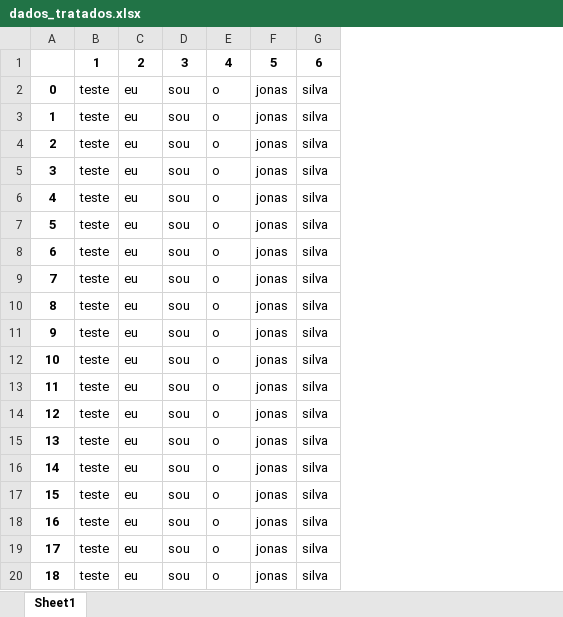
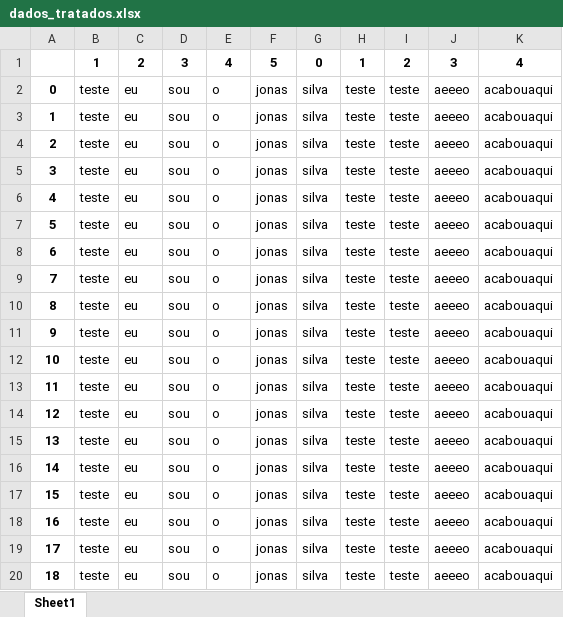
Before and after one commit to Marins14/Automation-Python, an Excel workbook: python-email/dados/dados_tratados.xlsx, sheet Sheet1, drawn as a sheet; values as stored, in another font and other column widths than the file's, no borders; the diff names each change by its address in the sheet, - before the commit and + after, or states it on an @@ line.

```diff
--- a/python-email/dados/dados_tratados.xlsx (sheet Sheet1)
+++ b/python-email/dados/dados_tratados.xlsx (sheet Sheet1)
+column H, rows 1-20: 1 | teste | teste | teste | teste | teste | teste | teste | teste | teste | teste | teste | teste | teste | teste | teste | teste | teste | teste | teste
+column I, rows 1-20: 2 | teste | teste | teste | teste | teste | teste | teste | teste | teste | teste | teste | teste | teste | teste | teste | teste | teste | teste | teste
+column J, rows 1-20: 3 | aeeeo | aeeeo | aeeeo | aeeeo | aeeeo | aeeeo | aeeeo | aeeeo | aeeeo | aeeeo | aeeeo | aeeeo | aeeeo | aeeeo | aeeeo | aeeeo | aeeeo | aeeeo | aeeeo
+column K, rows 1-20: 4 | acabouaqui | acabouaqui | acabouaqui | acabouaqui | acabouaqui | acabouaqui | acabouaqui | acabouaqui | acabouaqui | acabouaqui | acabouaqui | acabouaqui | acabouaqui | acabouaqui | acabouaqui | acabouaqui | acabouaqui | acabouaqui | acabouaqui
-G1: 6
+G1: 0
```
Also changed, not shown: python-email/dados/dados.xlsx, 1 other file.
